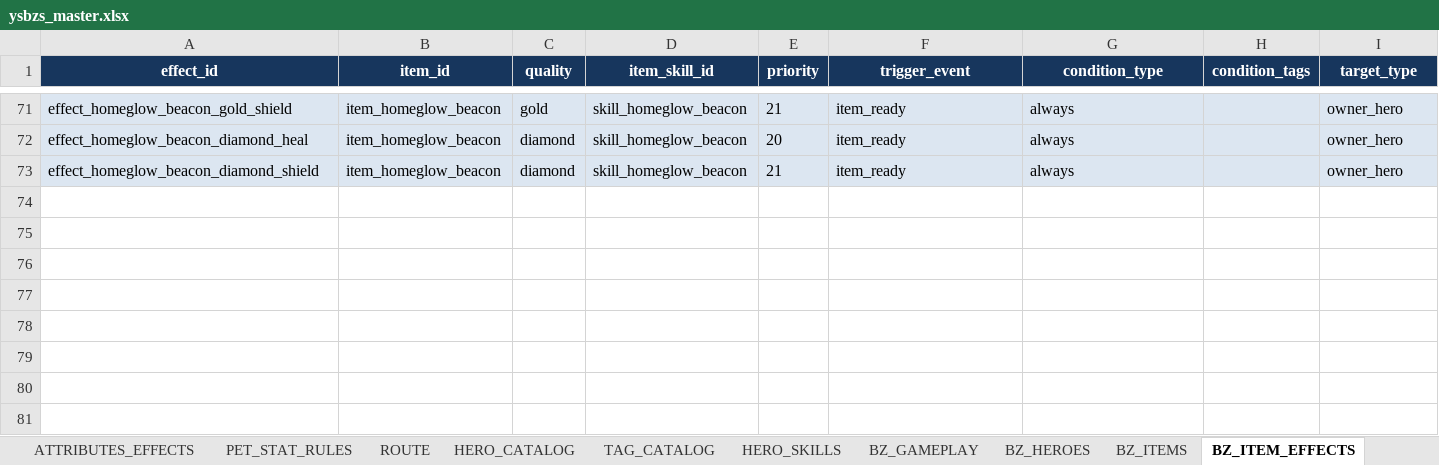
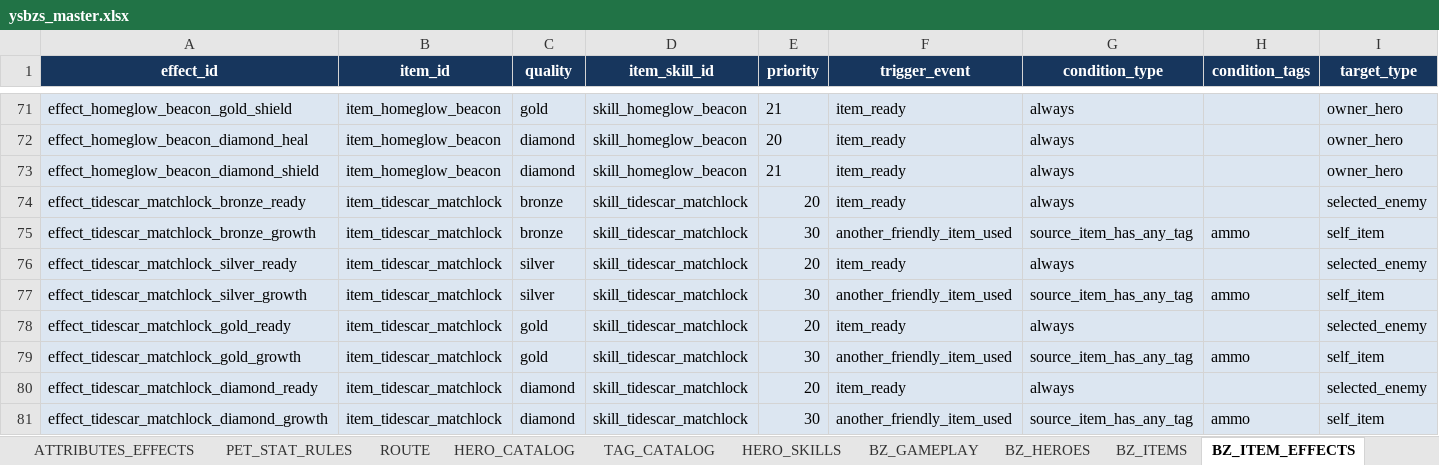
Before and after one commit to jyf0330/ysbzs, an Excel workbook: xlsx/ysbzs_master.xlsx, sheet BZ_ITEM_EFFECTS, drawn as a sheet; only a part is shown, gaps mark what is left out; values as stored, in another font and other column widths than the file's, no borders; rows hold the shown columns only; the diff names each change by its address in the sheet, - before the commit and + after, or states it on an @@ line.

Commit message:
data(content): add Tidescar Matchlock combat growth

```diff
--- a/xlsx/ysbzs_master.xlsx (sheet BZ_ITEM_EFFECTS)
+++ b/xlsx/ysbzs_master.xlsx (sheet BZ_ITEM_EFFECTS)
+row 74: effect_tidescar_matchlock_bronze_ready | item_tidescar_matchlock | bronze | skill_tidescar_matchlock | 20 | item_ready | always |  | selected_enemy
+row 75: effect_tidescar_matchlock_bronze_growth | item_tidescar_matchlock | bronze | skill_tidescar_matchlock | 30 | another_friendly_item_used | source_item_has_any_tag | ammo | self_item
+row 76: effect_tidescar_matchlock_silver_ready | item_tidescar_matchlock | silver | skill_tidescar_matchlock | 20 | item_ready | always |  | selected_enemy
+row 77: effect_tidescar_matchlock_silver_growth | item_tidescar_matchlock | silver | skill_tidescar_matchlock | 30 | another_friendly_item_used | source_item_has_any_tag | ammo | self_item
+row 78: effect_tidescar_matchlock_gold_ready | item_tidescar_matchlock | gold | skill_tidescar_matchlock | 20 | item_ready | always |  | selected_enemy
+row 79: effect_tidescar_matchlock_gold_growth | item_tidescar_matchlock | gold | skill_tidescar_matchlock | 30 | another_friendly_item_used | source_item_has_any_tag | ammo | self_item
+row 80: effect_tidescar_matchlock_diamond_ready | item_tidescar_matchlock | diamond | skill_tidescar_matchlock | 20 | item_ready | always |  | selected_enemy
+row 81: effect_tidescar_matchlock_diamond_growth | item_tidescar_matchlock | diamond | skill_tidescar_matchlock | 30 | another_friendly_item_used | source_item_has_any_tag | ammo | self_item
```
Also changed, not shown: sheet BZ_ENCHANTMENTS, sheet BZ_ITEMS, sheet BZ_GAMEPLAY, sheet BZ_ITEM_UPGRADES, sheet BZ_GHOST_SNAPSHOTS, sheet BZ_ITEM_SKILLS, 2 more sheets, 15 other files.
